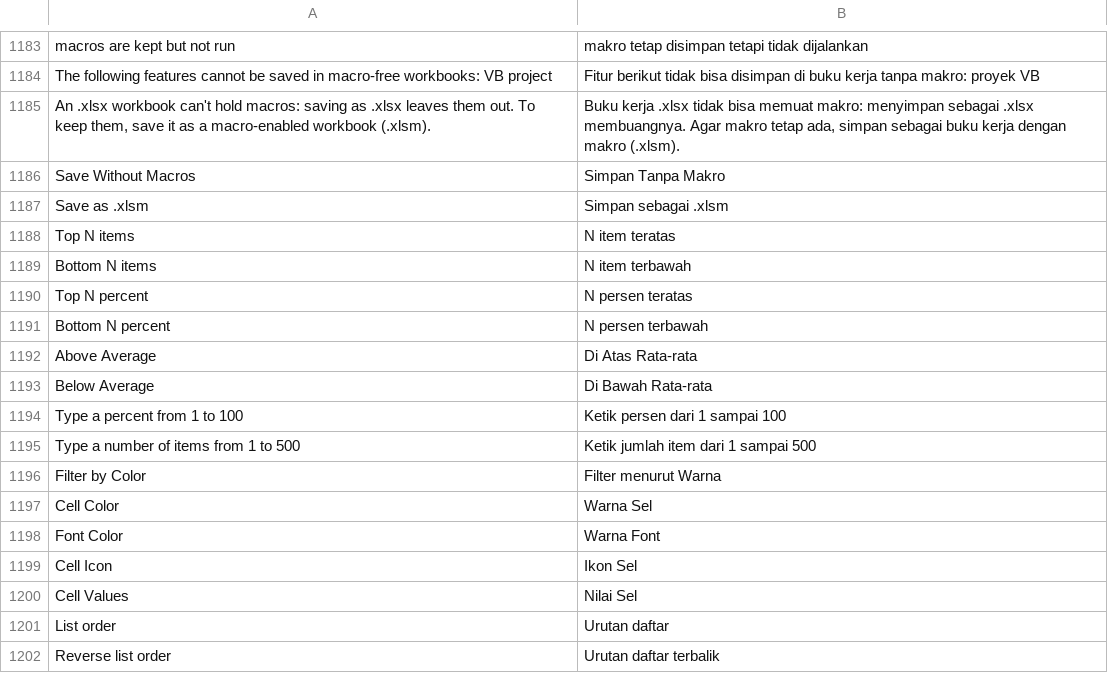
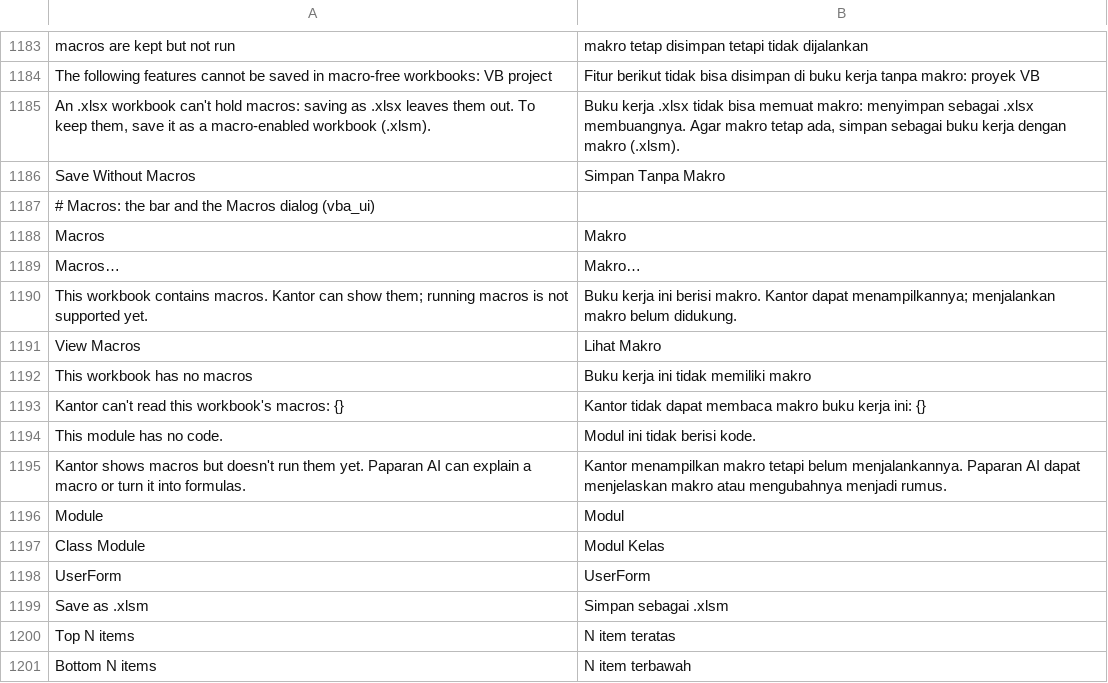
Before and after one commit to dzulfikar08/kantor, a TSV file: crates/kantor_ui/i18n/sheets.tsv, drawn as a sheet; only a part is shown, gaps mark what is left out; the shorter side is filled out with more unchanged rows; the diff names each change by its address in the sheet, - before the commit and + after, or states it on an @@ line.

Commit message:
Sheets: macro bar and Macros dialog (View > Macros, Alt+F8); kantor sheets macros, MCP sheets_macros, Paparan AI macros tool

```diff
--- a/crates/kantor_ui/i18n/sheets.tsv
+++ b/crates/kantor_ui/i18n/sheets.tsv
+row 1187: # Macros: the bar and the Macros dialog (vba_ui)
+row 1188: Macros | Makro
+row 1189: Macros… | Makro…
+row 1190: This workbook contains macros. Kantor can show them; running macros is not supported yet. | Buku kerja ini berisi makro. Kantor dapat menampilkannya; menjalankan makro belum didukung.
+row 1191: View Macros | Lihat Makro
+row 1192: This workbook has no macros | Buku kerja ini tidak memiliki makro
+row 1193: Kantor can't read this workbook's macros: {} | Kantor tidak dapat membaca makro buku kerja ini: {}
+row 1194: This module has no code. | Modul ini tidak berisi kode.
+row 1195: Kantor shows macros but doesn't run them yet. Paparan AI can explain a macro or turn it into formulas. | Kantor menampilkan makro tetapi belum menjalankannya. Paparan AI dapat menjelaskan makro atau mengubahnya menjadi rumus.
+row 1196: Module | Modul
+row 1197: Class Module | Modul Kelas
+row 1198: UserForm | UserForm
```
Also changed, not shown: crates/kantor_ui/i18n/kantor.tsv, 20 other files.
